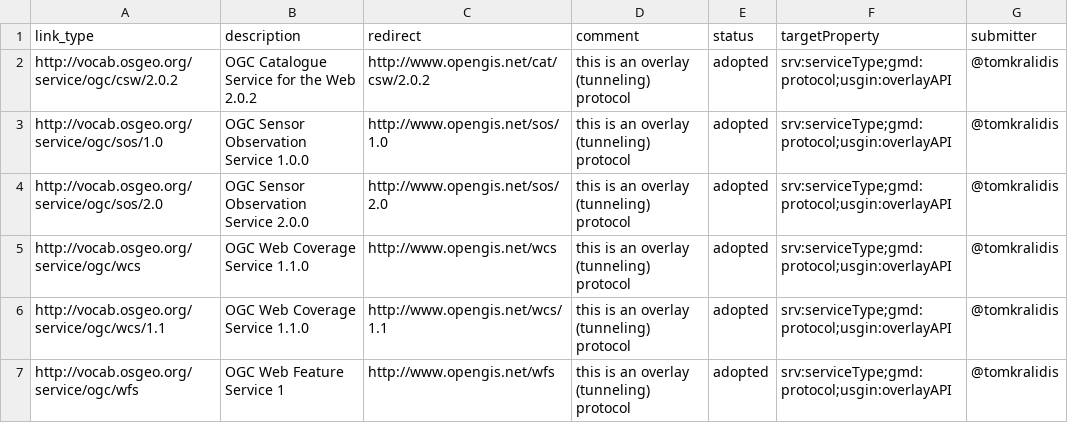
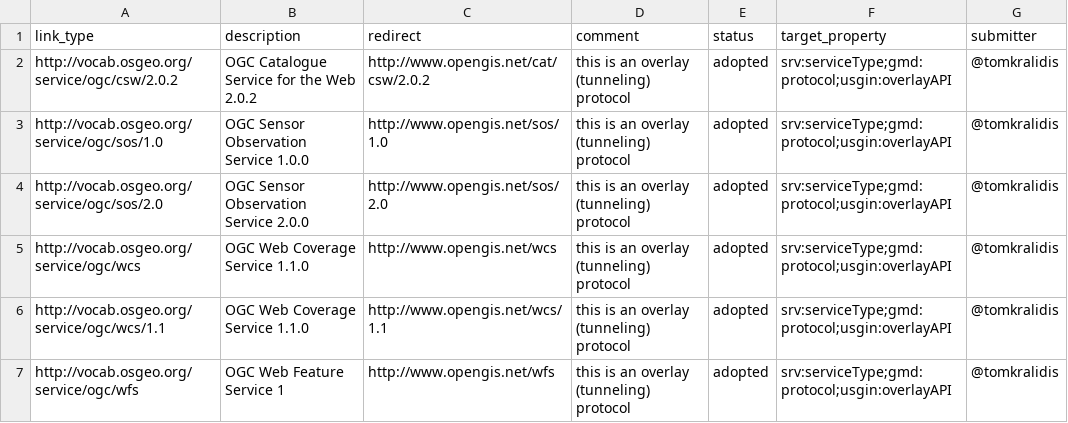
Before and after one commit to OSGeo/Cat-Interop, a CSV file: link_types_vocab.csv, drawn as a sheet; only a part is shown.

Commit message:
Update link_types_vocab.csv

```diff
--- a/link_types_vocab.csv
+++ b/link_types_vocab.csv
@@ -1,2 +1,2 @@
-link_type,description,redirect,comment,status,targetProperty,submitter
+link_type,description,redirect,comment,status,target_property,submitter
 http://vocab.osgeo.org/service/ogc/csw/2.0.2,OGC Catalogue Service for the Web 2.0.2,http://www.opengis.net/cat/csw/2.0.2,this is an overlay (tunneling) protocol,adopted,srv:serviceType;gmd:protocol;usgin:overlayAPI,@tomkralidis
```
